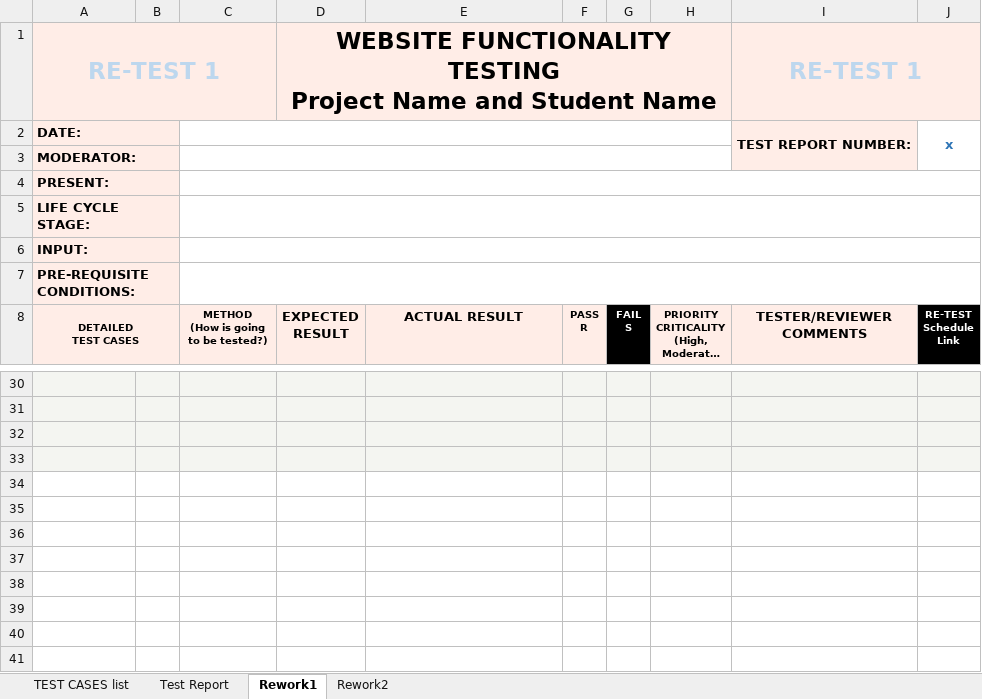
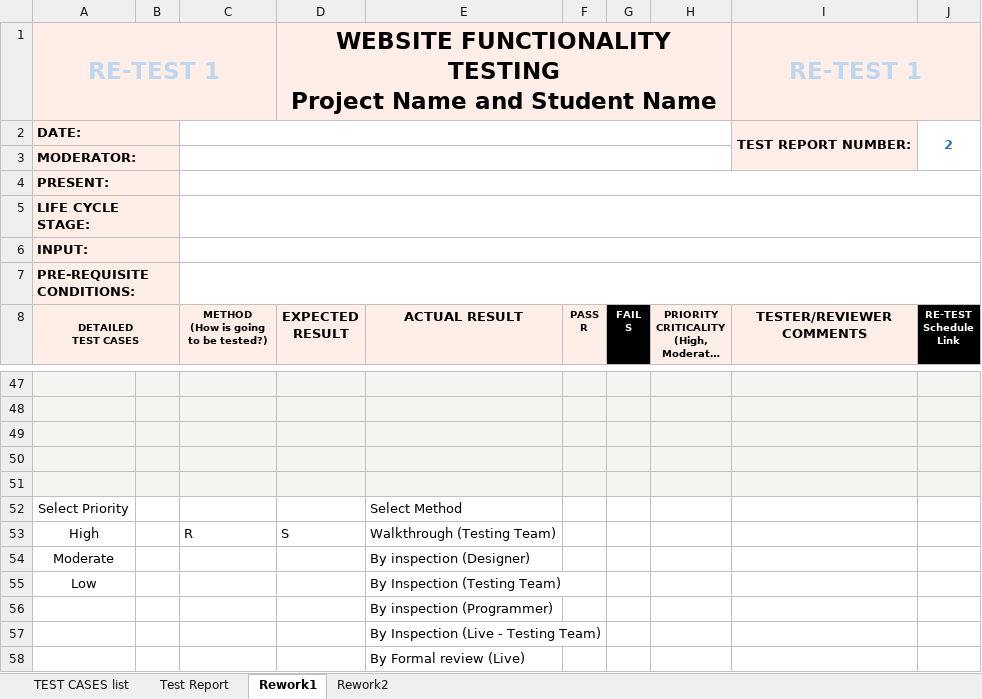
Before and after one commit to bonanaben/IFB299, an Excel workbook: William/Test Report Template Functionality.xlsx, sheet Rework1, drawn as a sheet; only a part is shown, gaps mark what is left out; long unchanged cells end in …; values as stored, in another font and other column widths than the file's, no borders; conditional formats not drawn; the diff covers the shown part only; the diff names each change by its address in the sheet, - before the commit and + after, or states it on an @@ line.

Commit message:
Add files via upload

```diff
--- a/William/Test Report Template Functionality.xlsx (sheet Rework1)
+++ b/William/Test Report Template Functionality.xlsx (sheet Rework1)
-J2 (RE-TEST Schedule Link): x
+J2 (RE-TEST Schedule Link): 2
+row 51: (empty)
@@ row 52 unhidden: Select Priority |  |  |  | Select Method @@
@@ row 53 unhidden: High |  | R | S | Walkthrough (Testing Team) @@
@@ row 54 unhidden: Moderate |  |  |  | By inspection (Designer) @@
@@ row 55 unhidden: Low |  |  |  | By Inspection (Testing Team) @@
@@ row 56 unhidden:  |  |  |  | By inspection (Programmer) @@
@@ row 57 unhidden:  |  |  |  | By Inspection (Live - Testing Team) @@
@@ row 58 unhidden:  |  |  |  | By Formal review (Live) @@
```
Also changed, not shown: 31 added rows, 14 removed rows, 19 edited cells and cell formats elsewhere in this sheet, sheet TEST CASES list, sheet Test Report.
